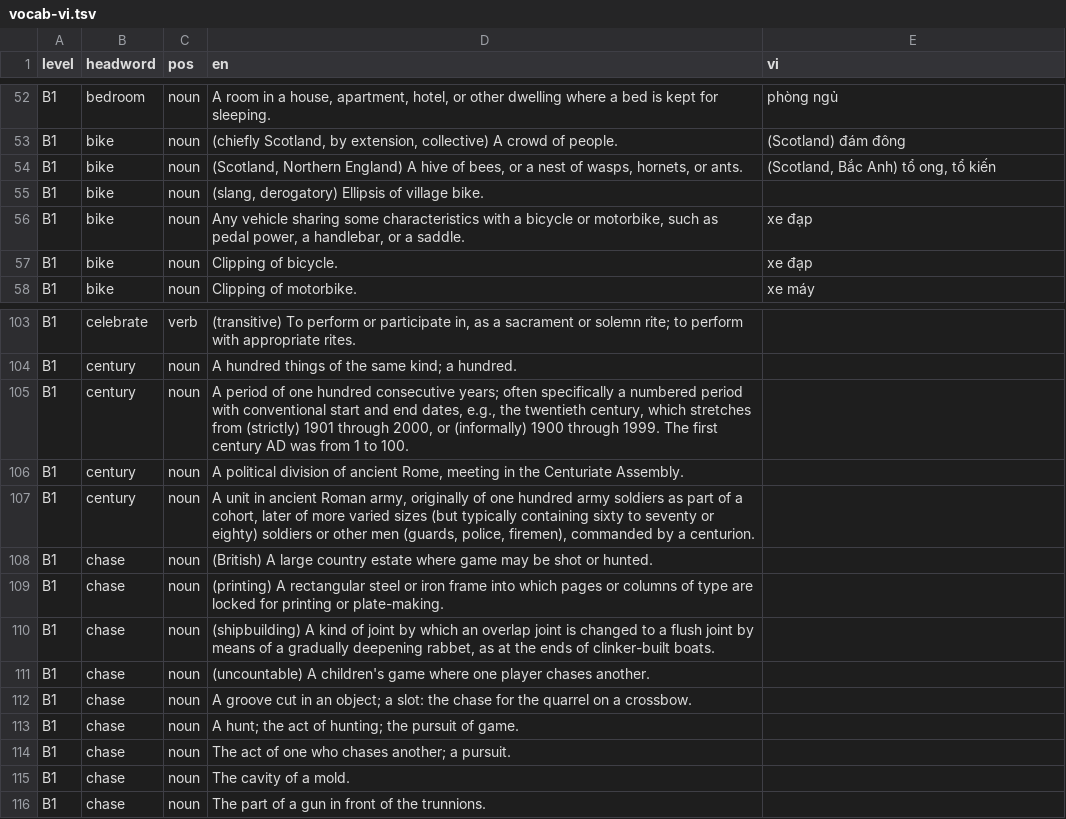
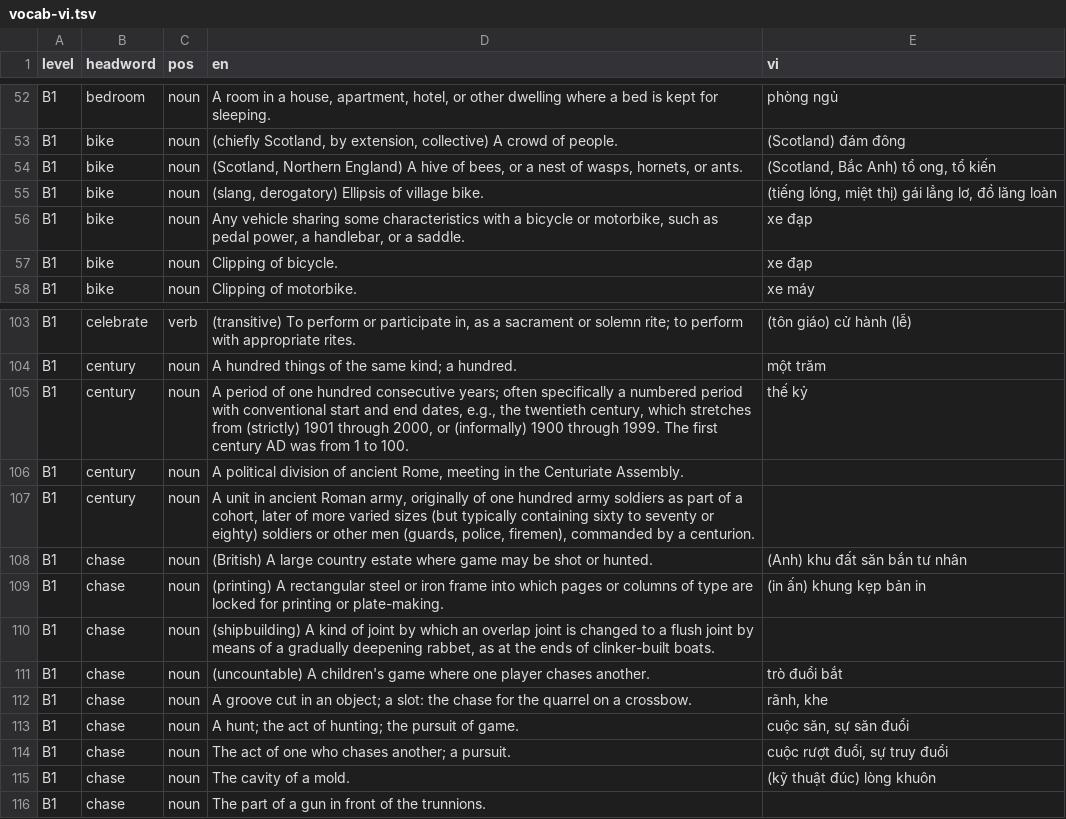
Before and after one commit to thankyouu91/PREPTEST, a TSV file: server/data/vocab-vi.tsv, drawn as a sheet; only a part is shown, gaps mark what is left out; the diff covers the shown part only; the diff names each change by its address in the sheet, - before the commit and + after, or states it on an @@ line.

```diff
--- a/server/data/vocab-vi.tsv
+++ b/server/data/vocab-vi.tsv
-E55 (vi): (empty)
+E55 (vi): (tiếng lóng, miệt thị) gái lẳng lơ, đồ lăng loàn
-E103 (vi): (empty)
+E103 (vi): (tôn giáo) cử hành (lễ)
-E104 (vi): (empty)
+E104 (vi): một trăm
-E105 (vi): (empty)
+E105 (vi): thế kỷ
-E108 (vi): (empty)
+E108 (vi): (Anh) khu đất săn bắn tư nhân
-E109 (vi): (empty)
+E109 (vi): (in ấn) khung kẹp bản in
-E111 (vi): (empty)
+E111 (vi): trò đuổi bắt
-E112 (vi): (empty)
+E112 (vi): rãnh, khe
-E113 (vi): (empty)
+E113 (vi): cuộc săn, sự săn đuổi
-E114 (vi): (empty)
+E114 (vi): cuộc rượt đuổi, sự truy đuổi
-E115 (vi): (empty)
+E115 (vi): (kỹ thuật đúc) lòng khuôn
```
Also changed, not shown: 22 edited cells elsewhere in this file.
